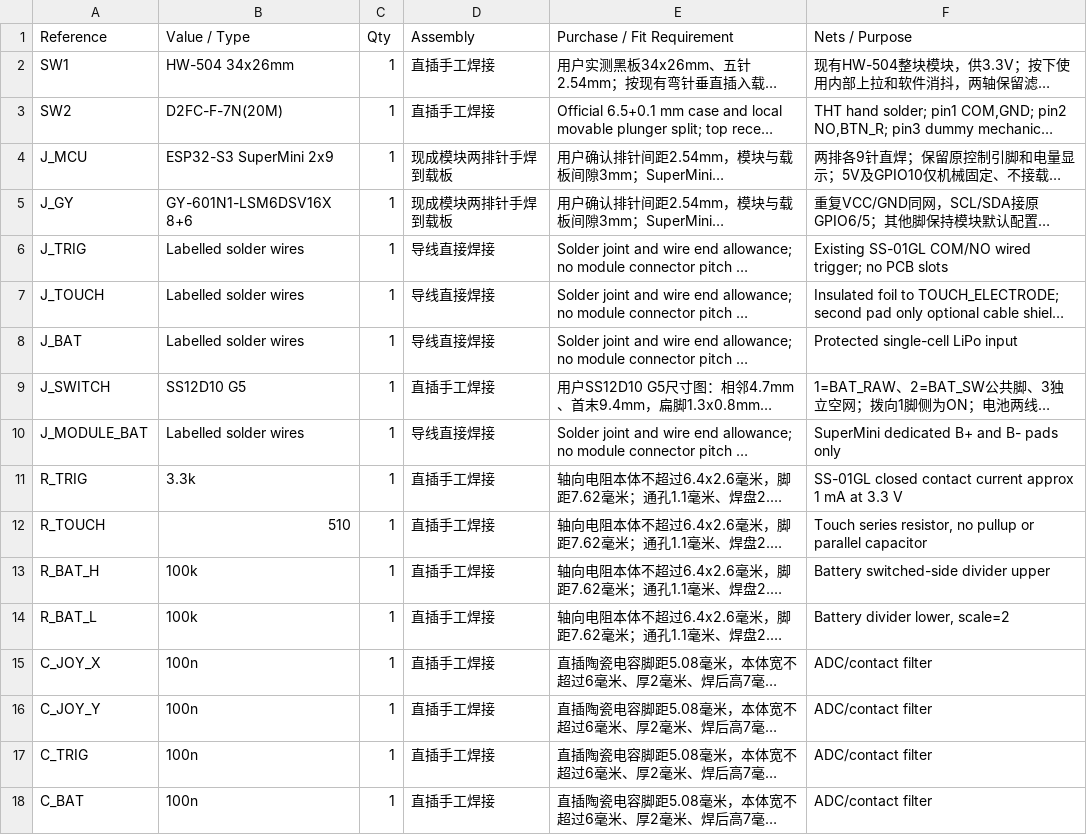
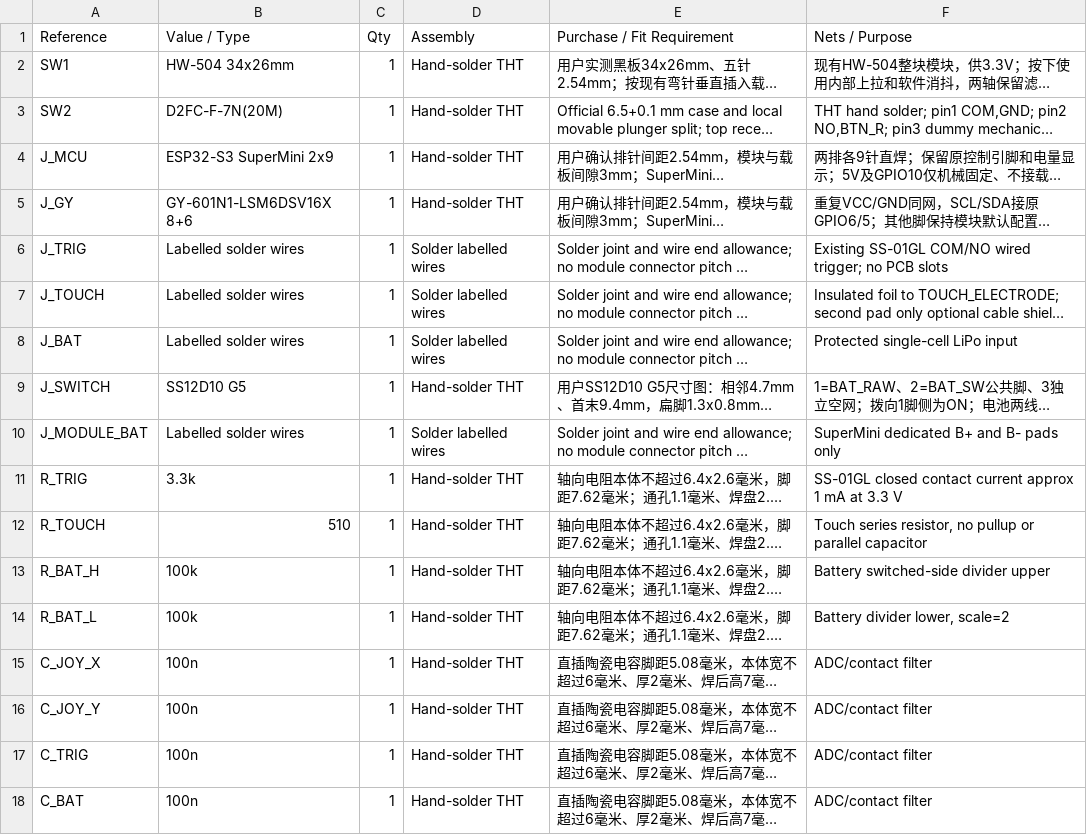
Before and after one commit to guiwushengzhe-prog/gun-mouse, a CSV file: pcb/BOM.csv, drawn as a sheet; long unchanged cells end in …; the diff names each change by its address in the sheet, - before the commit and + after, or states it on an @@ line.

```diff
--- a/pcb/BOM.csv
+++ b/pcb/BOM.csv
-D2:D3 (Assembly): 直插手工焊接
+D2:D3 (Assembly): Hand-solder THT
-D4:D5 (Assembly): 现成模块两排针手焊到载板
+D4:D5 (Assembly): Hand-solder THT
-D6:D8 (Assembly): 导线直接焊接
+D6:D8 (Assembly): Solder labelled wires
-D9 (Assembly): 直插手工焊接
+D9 (Assembly): Hand-solder THT
-D10 (Assembly): 导线直接焊接
+D10 (Assembly): Solder labelled wires
-D11:D18 (Assembly): 直插手工焊接
+D11:D18 (Assembly): Hand-solder THT
```
Also changed, not shown: pcb/wiring.csv, 26 other files.
